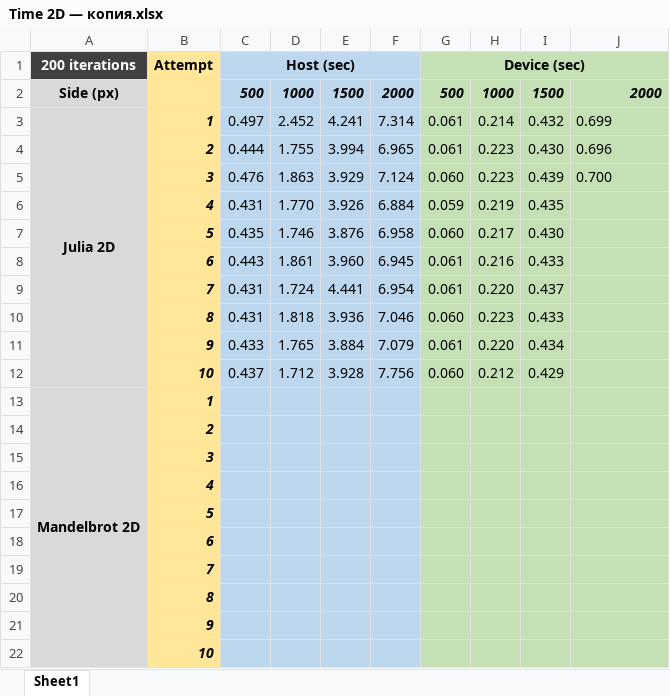
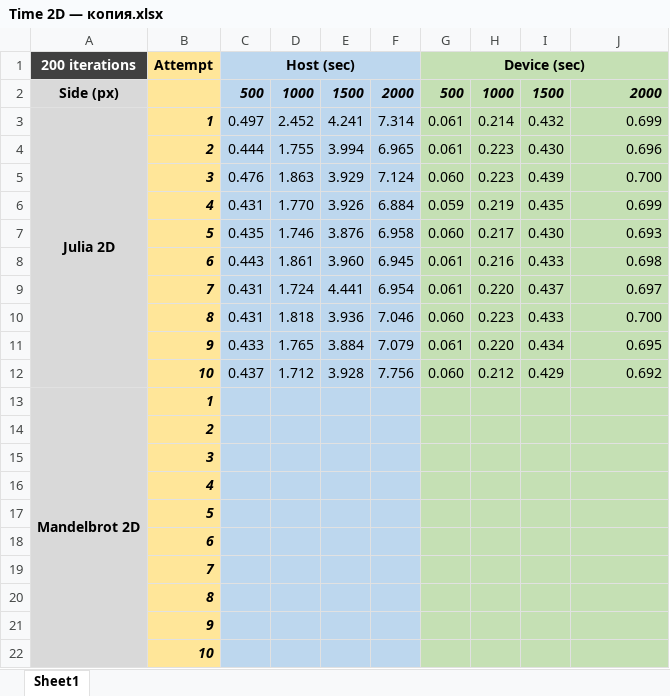
Before and after one commit to EugenyCh/ZFolder, an Excel workbook: Time 2D — копия.xlsx, sheet Sheet1, drawn as a sheet; values as stored, in another font and other column widths than the file's, no borders; the diff names each change by its address in the sheet, - before the commit and + after, or states it on an @@ line.

Commit message:
Time 01

```diff
--- a/Time 2D — копия.xlsx (sheet Sheet1)
+++ b/Time 2D — копия.xlsx (sheet Sheet1)
-J3:J5 alignment: left
+J3:J5 alignment: right
-J6: (empty)
+J6: 0.699
-J7: (empty)
+J7: 0.693
-J8: (empty)
+J8: 0.698
-J9: (empty)
+J9: 0.697
-J10: (empty)
+J10: 0.700
-J11: (empty)
+J11: 0.695
-J12: (empty)
+J12: 0.692
```
Also changed, not shown: Time 2D.xlsx.
